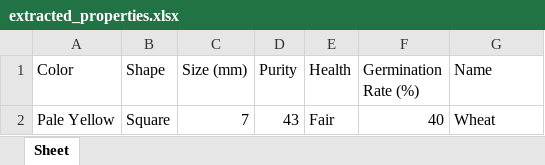
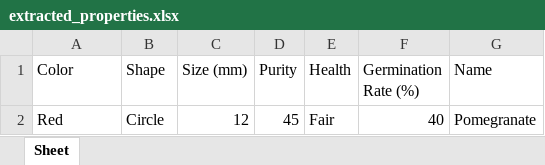
Before and after one commit to Manukl535/Seed-Health, an Excel workbook: extracted_properties.xlsx, sheet Sheet, drawn as a sheet; values as stored, in another font and other column widths than the file's, no borders; removed rows and columns are numbered as before the commit, all else as after; the diff names each change by its address in the sheet, - before the commit and + after, or states it on an @@ line.

Commit message:
Modules are loading

```diff
--- a/extracted_properties.xlsx (sheet Sheet)
+++ b/extracted_properties.xlsx (sheet Sheet)
-row 2: Pale Yellow | Square | 7 | 43 | Fair | 40 | Wheat
+row 2: Red | Circle | 12 | 45 | Fair | 40 | Pomegranate
```
